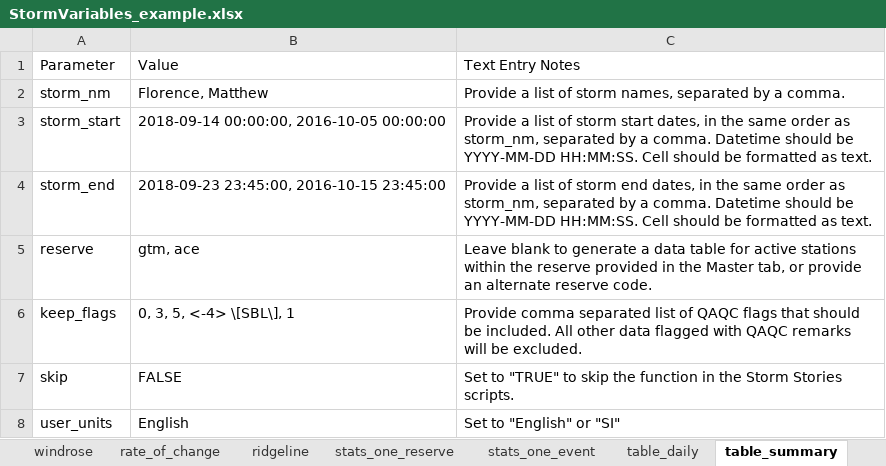
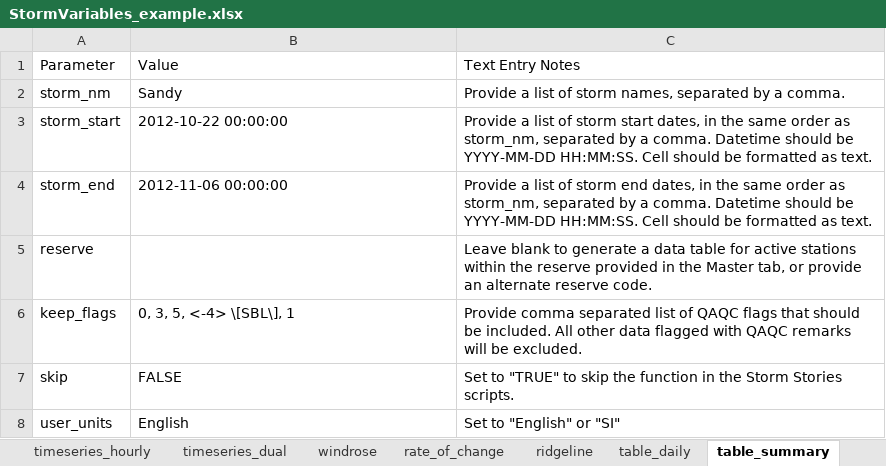
Before and after one commit to LimnoTech/SWMPr_Storm_Story_Template, an Excel workbook: data/StormVariables_example.xlsx, sheet table_summary, drawn as a sheet; values as stored, in another font and other column widths than the file's, no borders; the diff names each change by its address in the sheet, - before the commit and + after, or states it on an @@ line.

```diff
--- a/data/StormVariables_example.xlsx (sheet table_summary)
+++ b/data/StormVariables_example.xlsx (sheet table_summary)
-sheet tab: stats_one_reserve
-sheet tab: stats_one_event
-B2: Florence, Matthew
+B2: Sandy
-B3: 2018-09-14 00:00:00, 2016-10-05 00:00:00
+B3: 2012-10-22 00:00:00
-B4: 2018-09-23 23:45:00, 2016-10-15 23:45:00
+B4: 2012-11-06 00:00:00
-B5: gtm, ace
+B5: (empty)
```
Also changed, not shown: sheet timeseries_recovery, sheet timeseries_hourly, sheet timeseries_dual, sheet MASTER, sheet table_daily, sheet precip_barplots, 3 more sheets, other sheet tabs, data/StormVariables.xlsx, 16 other files.
